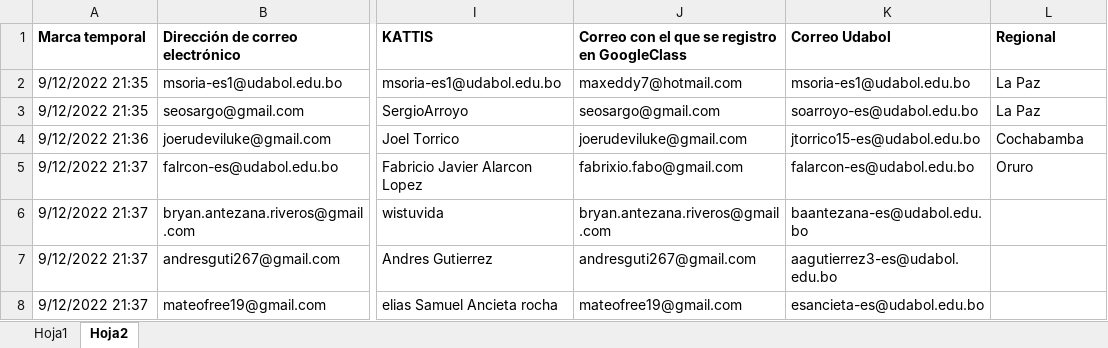
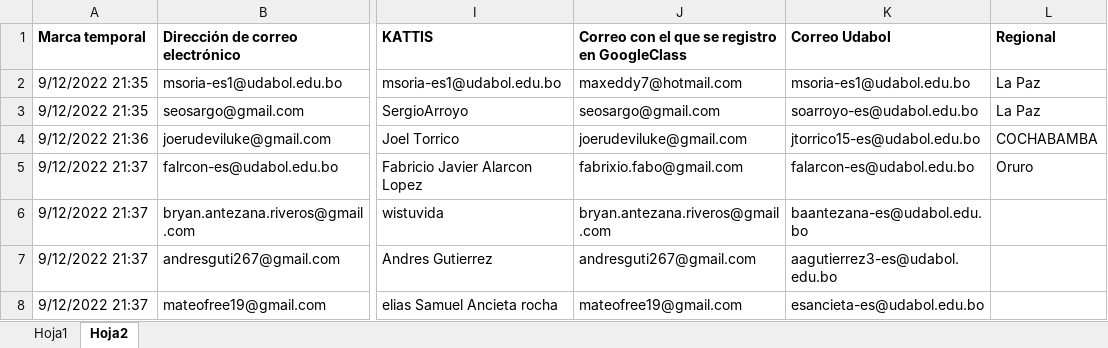
Before and after one commit to ziurregor/UDABOL_202202, an Excel workbook: Nomina.xlsx, sheet Hoja2, drawn as a sheet; only a part is shown, gaps mark what is left out; values as stored, in another font and other column widths than the file's, no borders; the diff names each change by its address in the sheet, - before the commit and + after, or states it on an @@ line.

Commit message:
Adicion Regional

```diff
--- a/Nomina.xlsx (sheet Hoja2)
+++ b/Nomina.xlsx (sheet Hoja2)
-L4 (Regional): Cochabamba
+L4 (Regional): COCHABAMBA
```
